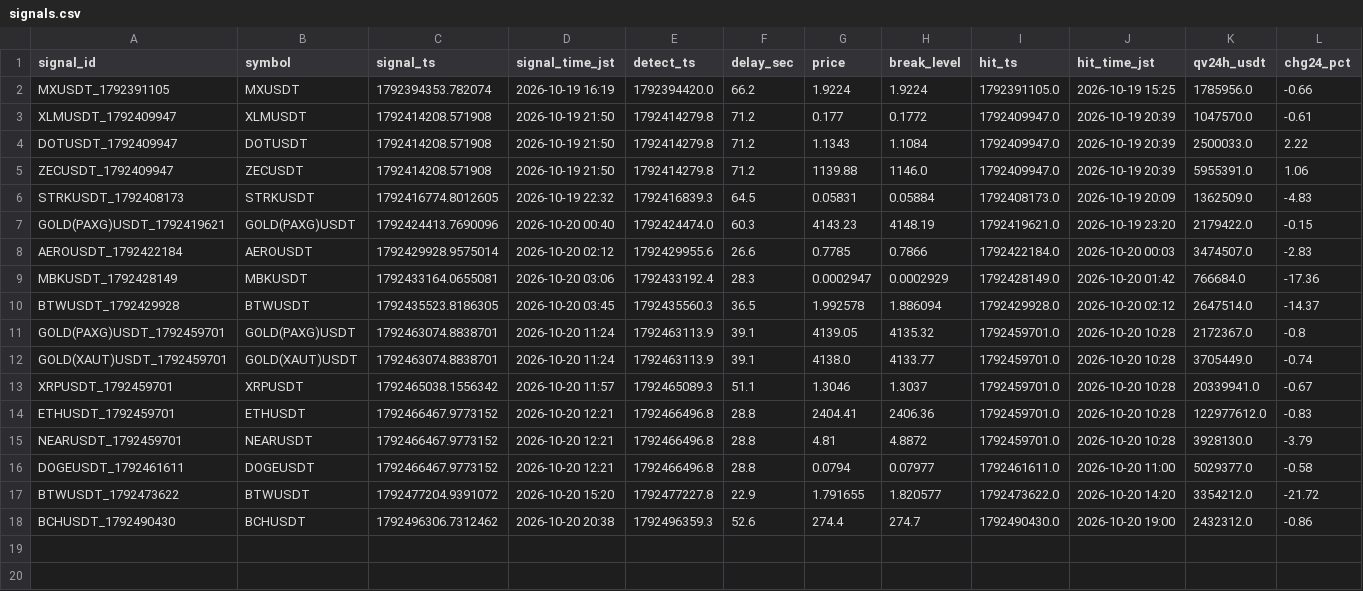
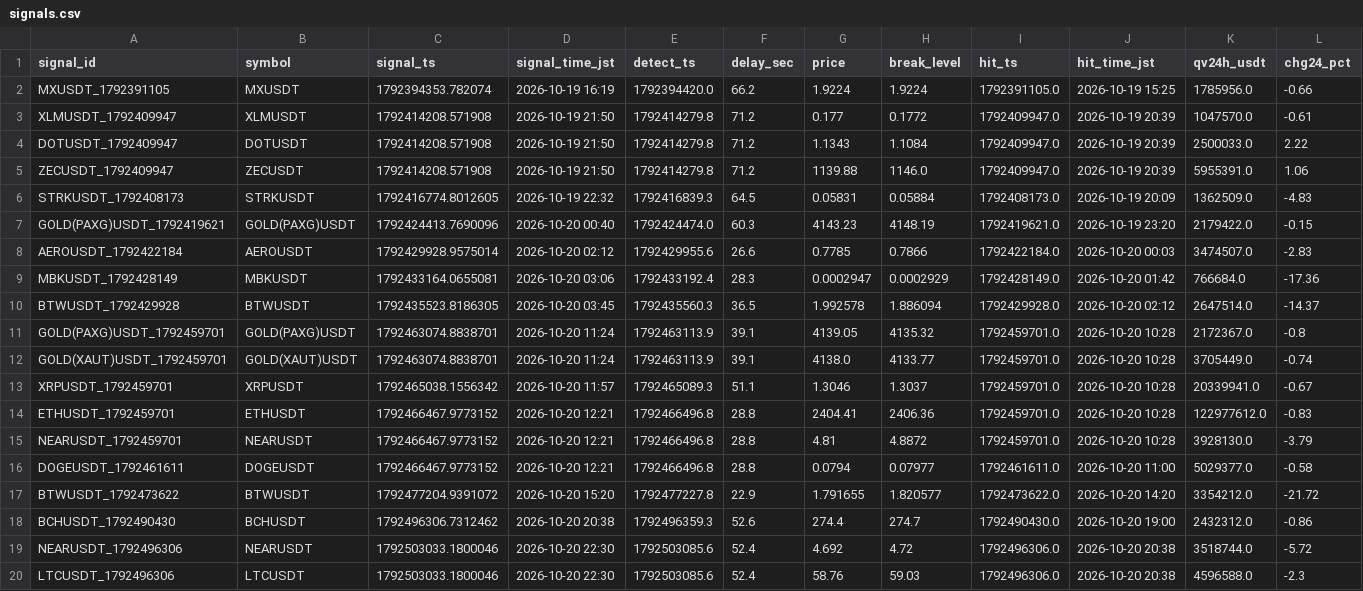
Before and after one commit to hiro1980umare/mexcscreener, a CSV file: signals.csv, drawn as a sheet; only a part is shown; rows hold the shown columns only; the diff names each change by its address in the sheet, - before the commit and + after, or states it on an @@ line.

```diff
--- a/signals.csv
+++ b/signals.csv
+row 19: NEARUSDT_1792496306 | NEARUSDT | 1792503033.1800046 | 2026-10-20 22:30 | 1792503085.6 | 52.4 | 4.692 | 4.72 | 1792496306.0 | 2026-10-20 20:38 | 3518744.0 | -5.72
+row 20: LTCUSDT_1792496306 | LTCUSDT | 1792503033.1800046 | 2026-10-20 22:30 | 1792503085.6 | 52.4 | 58.76 | 59.03 | 1792496306.0 | 2026-10-20 20:38 | 4596588.0 | -2.3
```
Also changed, not shown: market_bars.csv, paper_trades.csv, 6 other files.
